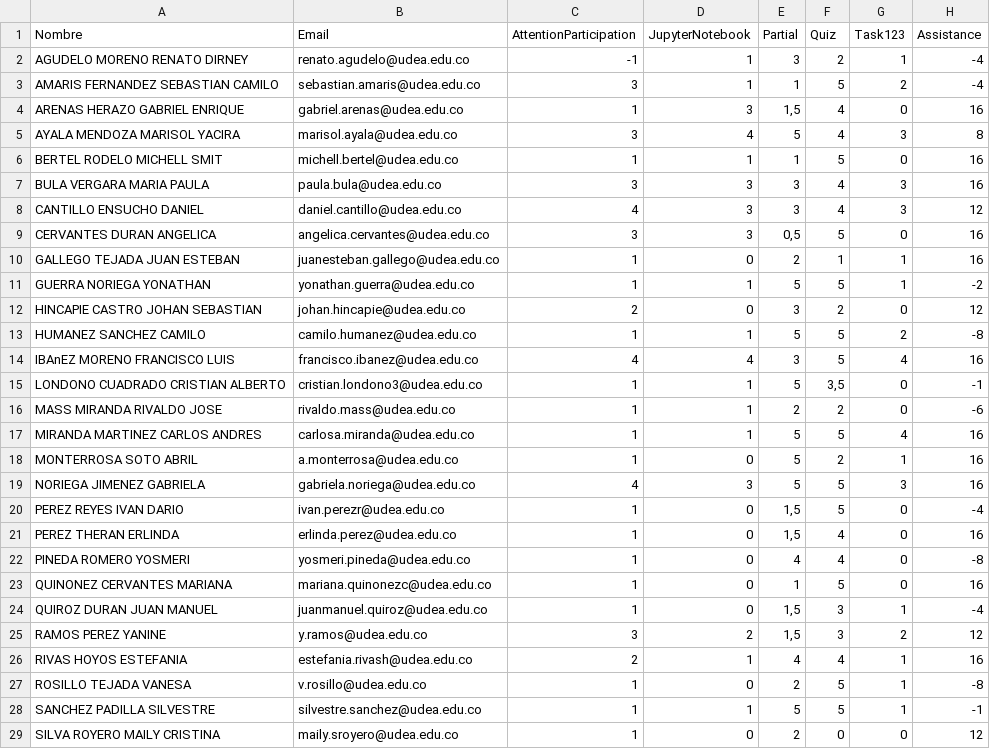
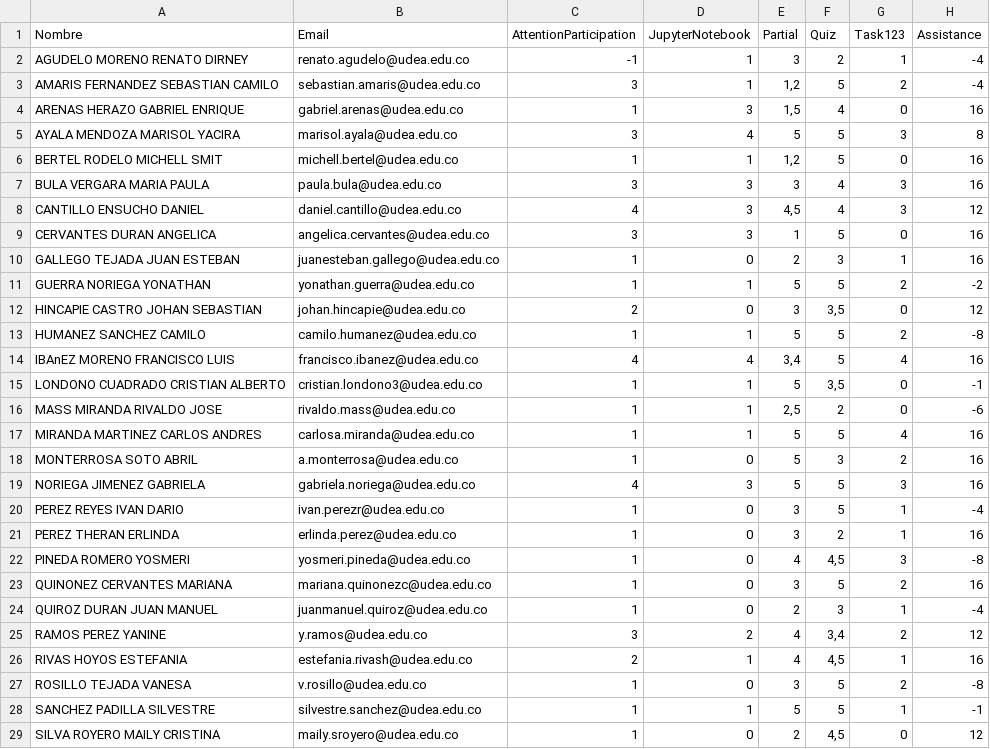
Before and after one commit to marco-canas/groups_list, a CSV file: calculo_integral.csv, drawn as a sheet; only a part is shown; the diff covers the shown part only.

```diff
--- a/calculo_integral.csv
+++ b/calculo_integral.csv
@@ -2,28 +2,28 @@ Nombre,Email,AttentionParticipation,JupyterNotebook,Partial,Quiz,Task123,Assista
 AGUDELO MORENO RENATO DIRNEY,renato.agudelo@udea.edu.co,-1,1,3,2,1,-4
-AMARIS FERNANDEZ SEBASTIAN CAMILO,sebastian.amaris@udea.edu.co,3,1,1,5,2,-4
+AMARIS FERNANDEZ SEBASTIAN CAMILO,sebastian.amaris@udea.edu.co,3,1,"1,2",5,2,-4
 ARENAS HERAZO GABRIEL ENRIQUE,gabriel.arenas@udea.edu.co,1,3,"1,5",4,0,16
-AYALA MENDOZA MARISOL YACIRA,marisol.ayala@udea.edu.co,3,4,5,4,3,8
-BERTEL RODELO MICHELL SMIT,michell.bertel@udea.edu.co,1,1,1,5,0,16
+AYALA MENDOZA MARISOL YACIRA,marisol.ayala@udea.edu.co,3,4,5,5,3,8
+BERTEL RODELO MICHELL SMIT,michell.bertel@udea.edu.co,1,1,"1,2",5,0,16
 BULA VERGARA MARIA PAULA,paula.bula@udea.edu.co,3,3,3,4,3,16
-CANTILLO ENSUCHO DANIEL,daniel.cantillo@udea.edu.co,4,3,3,4,3,12
-CERVANTES DURAN ANGELICA,angelica.cervantes@udea.edu.co,3,3,"0,5",5,0,16
-GALLEGO TEJADA JUAN ESTEBAN,juanesteban.gallego@udea.edu.co,1,0,2,1,1,16
-GUERRA NORIEGA YONATHAN,yonathan.guerra@udea.edu.co,1,1,5,5,1,-2
-HINCAPIE CASTRO JOHAN SEBASTIAN,johan.hincapie@udea.edu.co,2,0,3,2,0,12
+CANTILLO ENSUCHO DANIEL,daniel.cantillo@udea.edu.co,4,3,"4,5",4,3,12
+CERVANTES DURAN ANGELICA,angelica.cervantes@udea.edu.co,3,3,1,5,0,16
+GALLEGO TEJADA JUAN ESTEBAN,juanesteban.gallego@udea.edu.co,1,0,2,3,1,16
+GUERRA NORIEGA YONATHAN,yonathan.guerra@udea.edu.co,1,1,5,5,2,-2
+HINCAPIE CASTRO JOHAN SEBASTIAN,johan.hincapie@udea.edu.co,2,0,3,"3,5",0,12
 HUMANEZ SANCHEZ CAMILO,camilo.humanez@udea.edu.co,1,1,5,5,2,-8
-IBAnEZ MORENO FRANCISCO LUIS,francisco.ibanez@udea.edu.co,4,4,3,5,4,16
+IBAnEZ MORENO FRANCISCO LUIS,francisco.ibanez@udea.edu.co,4,4,"3,4",5,4,16
 LONDONO CUADRADO CRISTIAN ALBERTO,cristian.londono3@udea.edu.co,1,1,5,"3,5",0,-1
-MASS MIRANDA RIVALDO JOSE,rivaldo.mass@udea.edu.co,1,1,2,2,0,-6
+MASS MIRANDA RIVALDO JOSE,rivaldo.mass@udea.edu.co,1,1,"2,5",2,0,-6
 MIRANDA MARTINEZ CARLOS ANDRES,carlosa.miranda@udea.edu.co,1,1,5,5,4,16
-MONTERROSA SOTO ABRIL,a.monterrosa@udea.edu.co,1,0,5,2,1,16
+MONTERROSA SOTO ABRIL,a.monterrosa@udea.edu.co,1,0,5,3,2,16
 NORIEGA JIMENEZ GABRIELA,gabriela.noriega@udea.edu.co,4,3,5,5,3,16
-PEREZ REYES IVAN DARIO,ivan.perezr@udea.edu.co,1,0,"1,5",5,0,-4
-PEREZ THERAN ERLINDA,erlinda.perez@udea.edu.co,1,0,"1,5",4,0,16
-PINEDA ROMERO YOSMERI,yosmeri.pineda@udea.edu.co,1,0,4,4,0,-8
-QUINONEZ CERVANTES MARIANA,mariana.quinonezc@udea.edu.co,1,0,1,5,0,16
-QUIROZ DURAN JUAN MANUEL,juanmanuel.quiroz@udea.edu.co,1,0,"1,5",3,1,-4
-RAMOS PEREZ YANINE,y.ramos@udea.edu.co,3,2,"1,5",3,2,12
-RIVAS HOYOS ESTEFANIA,estefania.rivash@udea.edu.co,2,1,4,4,1,16
-ROSILLO TEJADA VANESA,v.rosillo@udea.edu.co,1,0,2,5,1,-8
+PEREZ REYES IVAN DARIO,ivan.perezr@udea.edu.co,1,0,3,5,1,-4
+PEREZ THERAN ERLINDA,erlinda.perez@udea.edu.co,1,0,3,2,1,16
+PINEDA ROMERO YOSMERI,yosmeri.pineda@udea.edu.co,1,0,4,"4,5",3,-8
+QUINONEZ CERVANTES MARIANA,mariana.quinonezc@udea.edu.co,1,0,3,5,2,16
+QUIROZ DURAN JUAN MANUEL,juanmanuel.quiroz@udea.edu.co,1,0,2,3,1,-4
+RAMOS PEREZ YANINE,y.ramos@udea.edu.co,3,2,4,"3,4",2,12
+RIVAS HOYOS ESTEFANIA,estefania.rivash@udea.edu.co,2,1,4,"4,5",1,16
+ROSILLO TEJADA VANESA,v.rosillo@udea.edu.co,1,0,3,5,2,-8
 SANCHEZ PADILLA SILVESTRE,silvestre.sanchez@udea.edu.co,1,1,5,5,1,-1
-SILVA ROYERO MAILY CRISTINA,maily.sroyero@udea.edu.co,1,0,2,0,0,12
+SILVA ROYERO MAILY CRISTINA,maily.sroyero@udea.edu.co,1,0,2,"4,5",0,12
```
Also changed, not shown: 1 edited cell elsewhere in this file, math1.csv, seminario_didactica_aritmetica.csv, 2 other files.
